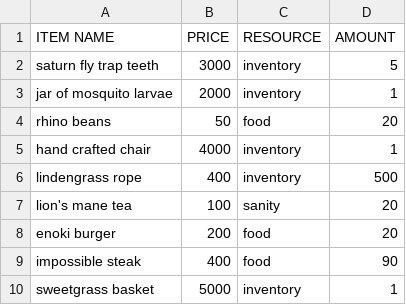
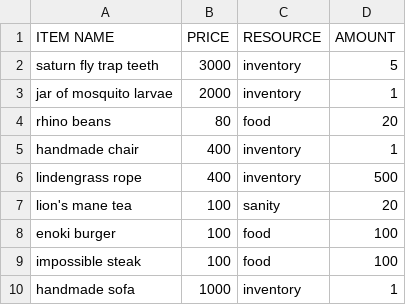
Before and after one commit to Ozurk/StarSailor, a CSV file: src/tables/backups/chtak market.csv, drawn as a sheet.

```diff
--- a/src/tables/backups/chtak market.csv
+++ b/src/tables/backups/chtak market.csv
@@ -3,8 +3,8 @@ saturn fly trap teeth,3000,inventory,5
 jar of  mosquito larvae,2000,inventory,1
-rhino beans,50,food,20
-hand crafted chair,4000,inventory,1
+rhino beans,80,food,20
+handmade chair,400,inventory,1
 lindengrass rope,400,inventory,500
 lion's mane tea,100,sanity,20
-enoki burger,200,food,20
-impossible steak,400,food,90
-sweetgrass basket,5000,inventory,1
+enoki burger,100,food,100
+impossible steak,100,food,100
+handmade sofa,1000,inventory,1
```
Also changed, not shown: src/tables/backups/twilight isles market.csv.
